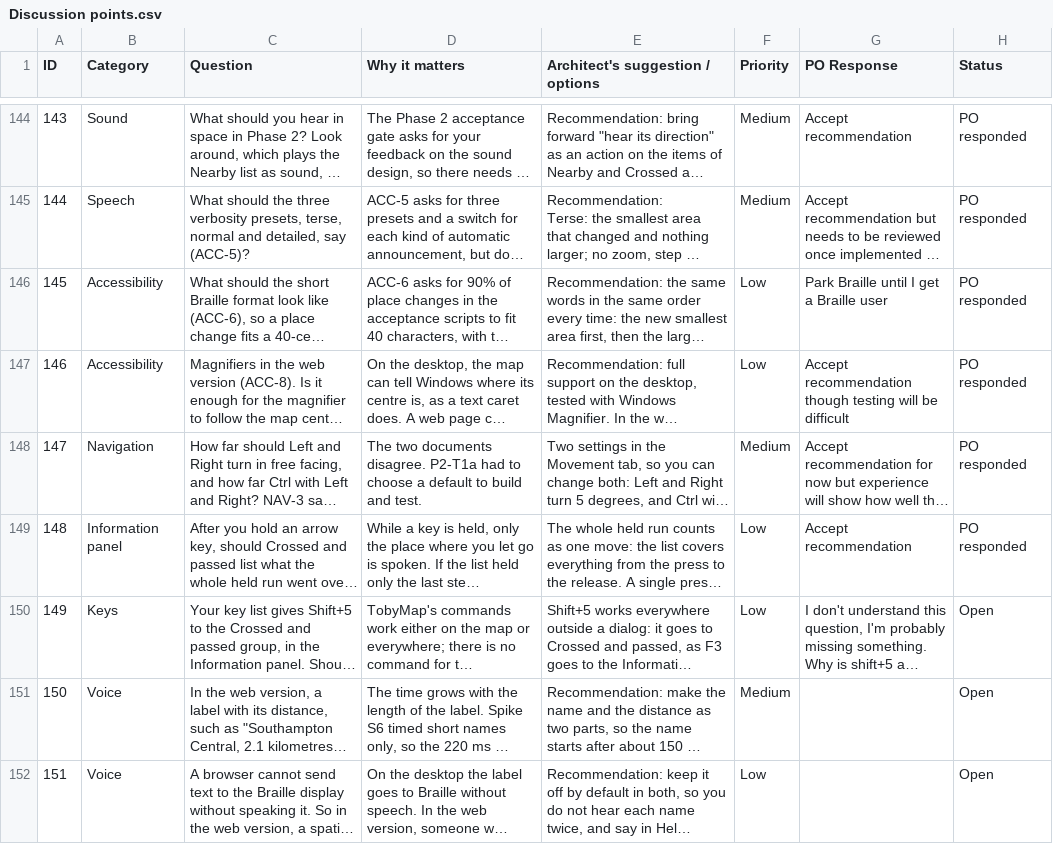
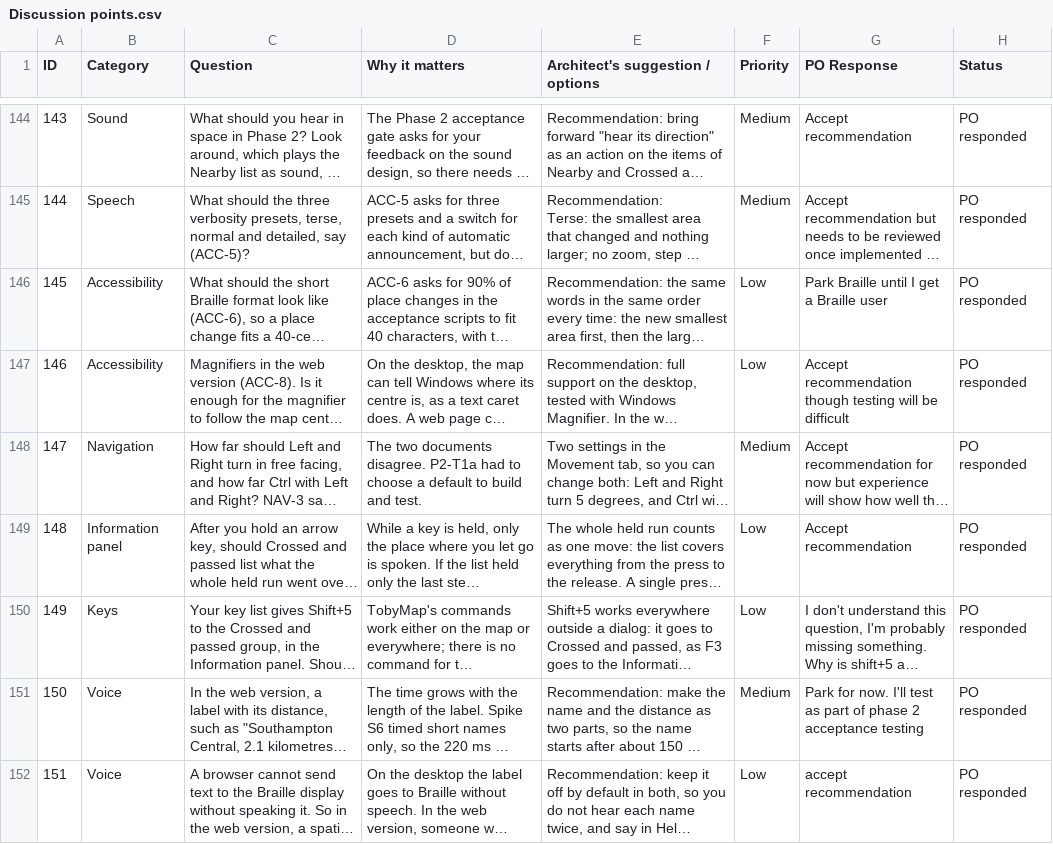
Before and after one commit to Chessel85/TobyMap, a CSV file: docs/design/Discussion points.csv, drawn as a sheet; only a part is shown, gaps mark what is left out; long unchanged cells end in …; the diff names each change by its address in the sheet, - before the commit and + after, or states it on an @@ line.

```diff
--- a/docs/design/Discussion points.csv
+++ b/docs/design/Discussion points.csv
-H150:H152 (Status): Open
+H150:H152 (Status): PO responded
-G151 (PO Response): (empty)
+G151 (PO Response): Park for now. I'll test as part of phase 2 acceptance testing
-G152 (PO Response): (empty)
+G152 (PO Response): accept recommendation
```
Also changed, not shown: 37 other files.
